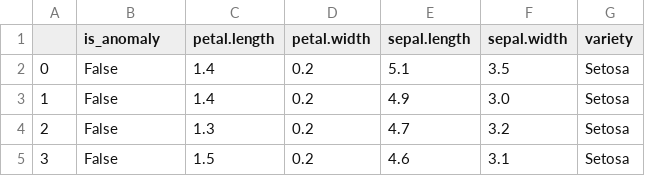
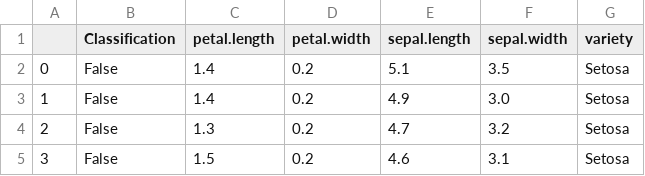
Before and after one commit to kenuxi/EVA, a CSV file: application/data/iris_anomalies.csv, drawn as a sheet; only a part is shown.

Commit message:
new layout for homepage algorithm selection - WORKS ONLY ON FISHBOWL DATASET

```diff
--- a/application/data/iris_anomalies.csv
+++ b/application/data/iris_anomalies.csv
@@ -1,2 +1,2 @@
-,is_anomaly,petal.length,petal.width,sepal.length,sepal.width,variety
+,Classification,petal.length,petal.width,sepal.length,sepal.width,variety
 0,False,1.4,0.2,5.1,3.5,Setosa
```
Also changed, not shown: 5 other files.
